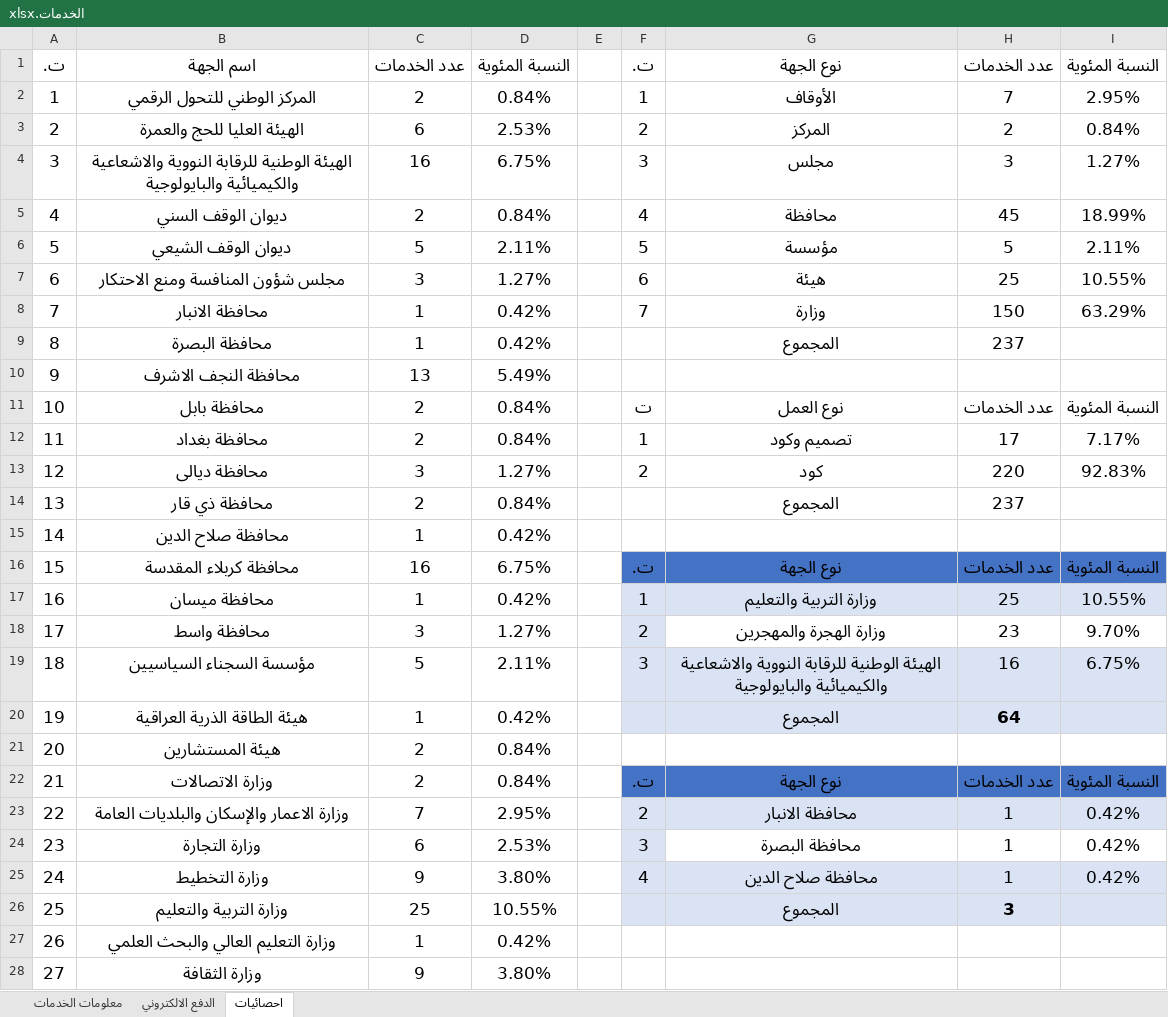
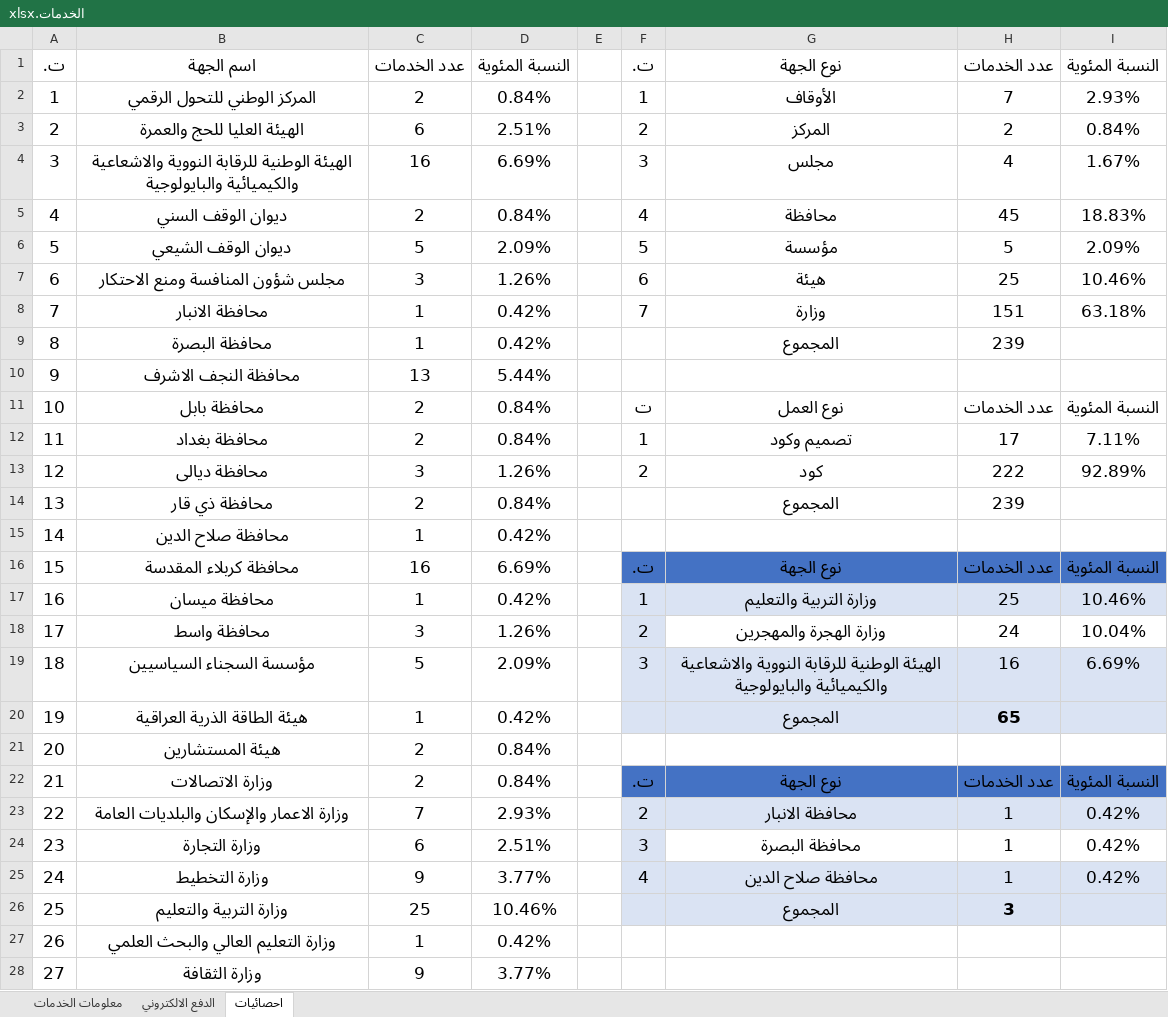
Before and after one commit to yousef99942/JavaScript-codes, an Excel workbook: الخدمات.xlsx, sheet احصائيات, drawn as a sheet; only a part is shown; values as stored, in another font and other column widths than the file's, no borders; table styles not drawn; the diff covers the shown part only; the diff names each change by its address in the sheet, - before the commit and + after, or states it on an @@ line.

```diff
--- a/الخدمات.xlsx (sheet احصائيات)
+++ b/الخدمات.xlsx (sheet احصائيات)
-I2: 2.95%
+I2: 2.93%
-D3: 2.53%
+D3: 2.51%
-D4: 6.75%
+D4: 6.69%
-H4: 3
+H4: 4
-I4: 1.27%
+I4: 1.67%
-I5: 18.99%
+I5: 18.83%
-D6: 2.11%
+D6: 2.09%
-I6: 2.11%
+I6: 2.09%
-D7: 1.27%
+D7: 1.26%
-I7: 10.55%
+I7: 10.46%
-H8: 150
+H8: 151
-I8: 63.29%
+I8: 63.18%
-H9: 237
+H9: 239
-D10: 5.49%
+D10: 5.44%
-I12: 7.17%
+I12: 7.11%
-D13: 1.27%
+D13: 1.26%
-H13: 220
+H13: 222
-I13: 92.83%
+I13: 92.89%
-H14: 237
+H14: 239
-D16: 6.75%
+D16: 6.69%
-I17: 10.55%
+I17: 10.46%
-D18: 1.27%
+D18: 1.26%
-H18: 23
+H18: 24
-I18: 9.70%
+I18: 10.04%
-D19: 2.11%
+D19: 2.09%
-I19: 6.75%
+I19: 6.69%
-H20: 64
+H20: 65
-D23: 2.95%
+D23: 2.93%
-D24: 2.53%
+D24: 2.51%
-D25: 3.80%
+D25: 3.77%
-D26: 10.55%
+D26: 10.46%
-D28: 3.80%
+D28: 3.77%
```
Also changed, not shown: 1 added row and 12 edited cells elsewhere in this sheet, sheet معلومات الخدمات, 10 other files.
